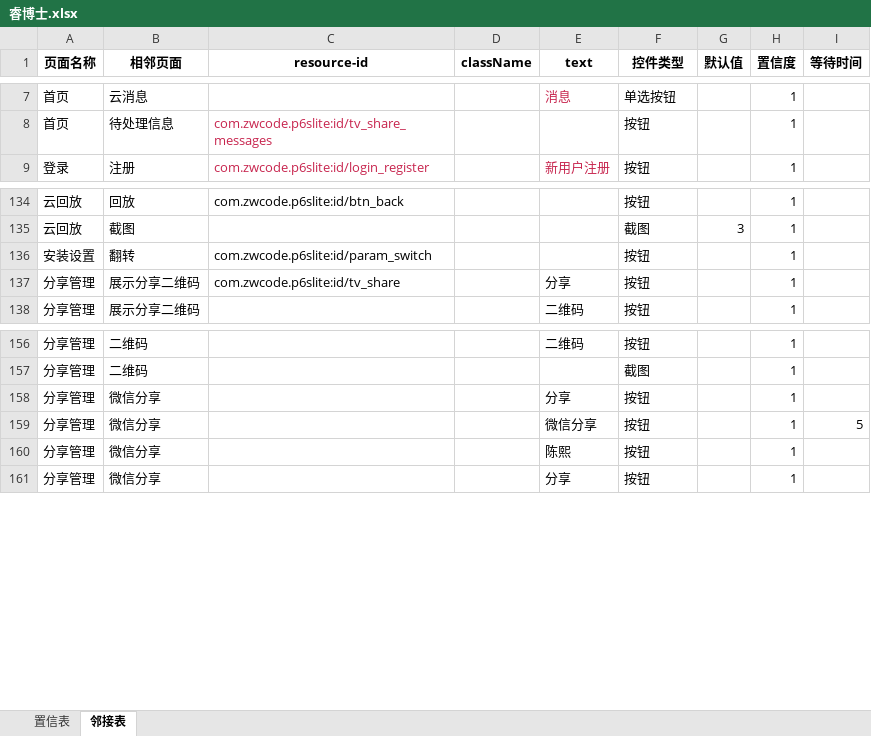
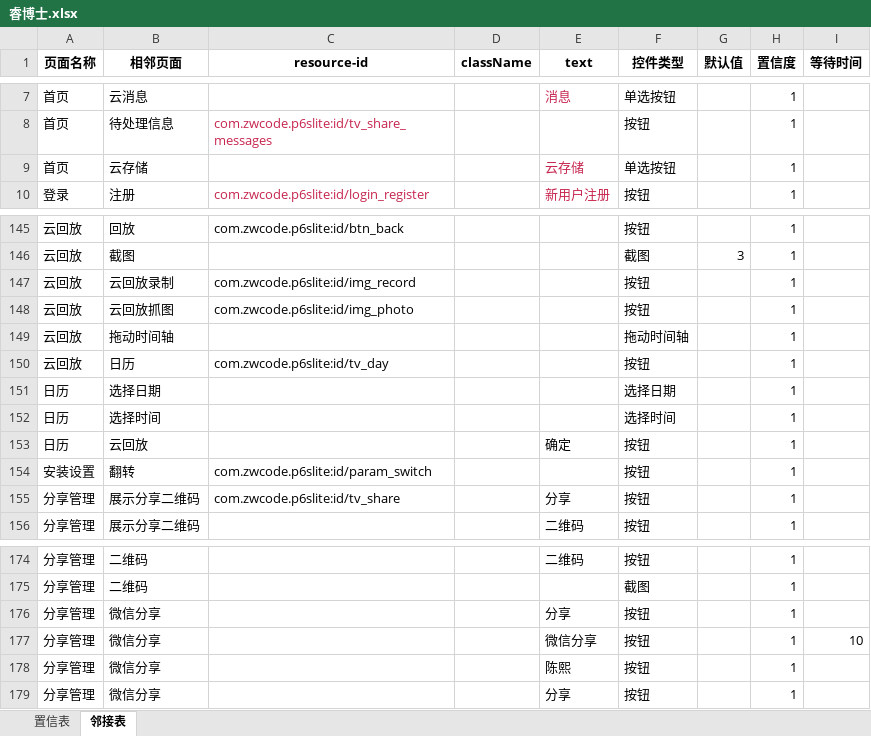
Before and after one commit to chenxi00110011/Apptestify, an Excel workbook: data/睿博士.xlsx, sheet 邻接表, drawn as a sheet; only a part is shown, gaps mark what is left out; values as stored, in another font and other column widths than the file's, no borders; addresses are those after the commit; the diff covers the shown part only; the diff names each change by its address in the sheet, - before the commit and + after, or states it on an @@ line.

```diff
--- a/data/睿博士.xlsx (sheet 邻接表)
+++ b/data/睿博士.xlsx (sheet 邻接表)
+row 9: 首页 | 云存储 |  |  | 云存储 | 单选按钮 |  | 1
+row 147: 云回放 | 云回放录制 | com.zwcode.p6slite:id/img_record |  |  | 按钮 |  | 1
+row 148: 云回放 | 云回放抓图 | com.zwcode.p6slite:id/img_photo |  |  | 按钮 |  | 1
+row 149: 云回放 | 拖动时间轴 |  |  |  | 拖动时间轴 |  | 1
+row 150: 云回放 | 日历 | com.zwcode.p6slite:id/tv_day |  |  | 按钮 |  | 1
+row 151: 日历 | 选择日期 |  |  |  | 选择日期 |  | 1
+row 152: 日历 | 选择时间 |  |  |  | 选择时间 |  | 1
+row 153: 日历 | 云回放 |  |  | 确定 | 按钮 |  | 1
-I177 (等待时间): 5
+I177 (等待时间): 10
```
Also changed, not shown: 22 added rows elsewhere in this sheet, sheet 置信表, data/test.xlsx, 28 other files.
